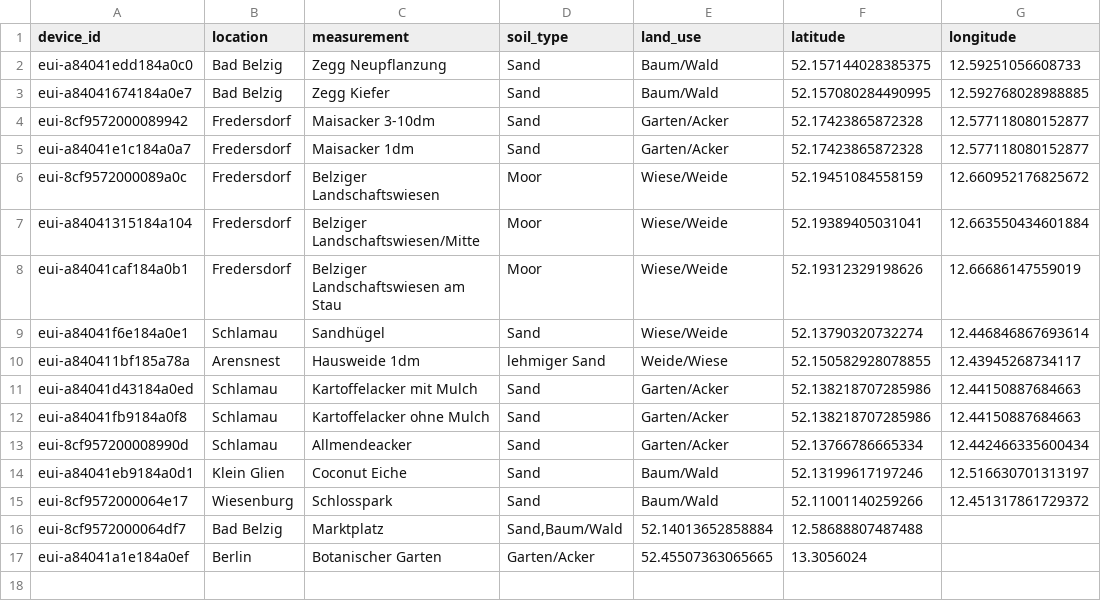
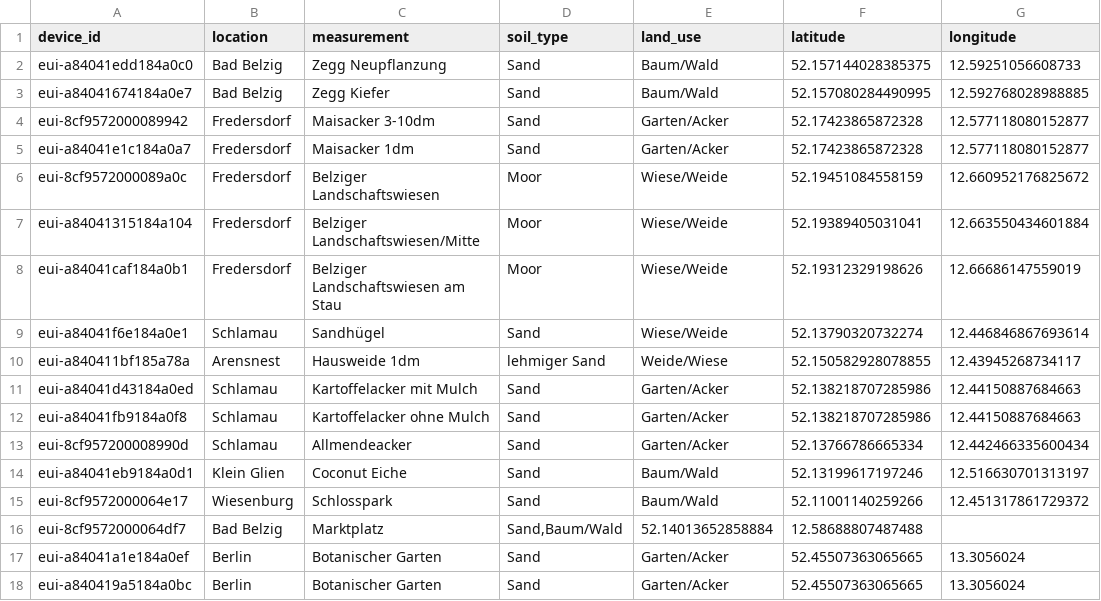
Before and after one commit to Klima-Dashboard/data, a CSV file: The Things Network/ttn-sensoren.csv, drawn as a sheet.

Commit message:
Update ttn-sensoren.csv

```diff
--- a/The Things Network/ttn-sensoren.csv
+++ b/The Things Network/ttn-sensoren.csv
@@ -16,2 +16,3 @@ eui-8cf9572000064e17;Wiesenburg;Schlosspark;Sand;Baum/Wald;52.11001140259266;12.
 eui-8cf9572000064df7;Bad Belzig; Marktplatz;Sand,Baum/Wald;52.14013652858884;12.58688807487488
-eui-a84041a1e184a0ef;Berlin;Botanischer Garten;Garten/Acker;52.45507363065665;13.3056024
+eui-a84041a1e184a0ef;Berlin;Botanischer Garten;Sand;Garten/Acker;52.45507363065665;13.3056024
+eui-a840419a5184a0bc;Berlin;Botanischer Garten;Sand;Garten/Acker;52.45507363065665;13.3056024
```
